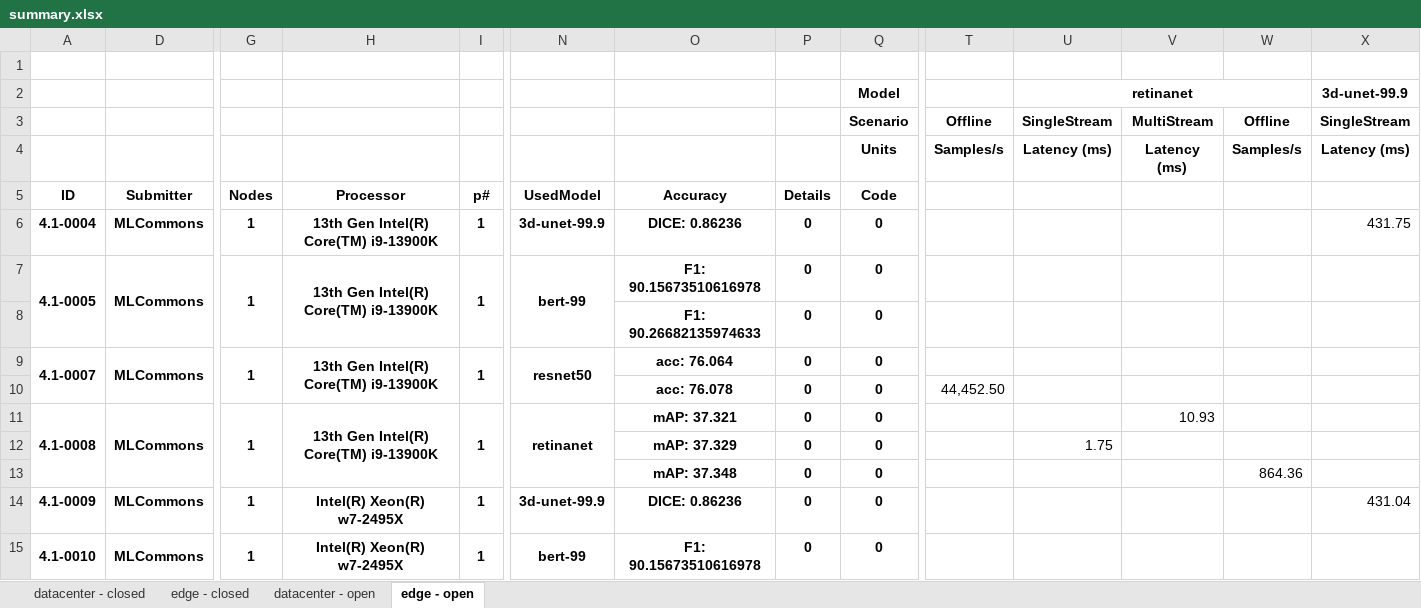
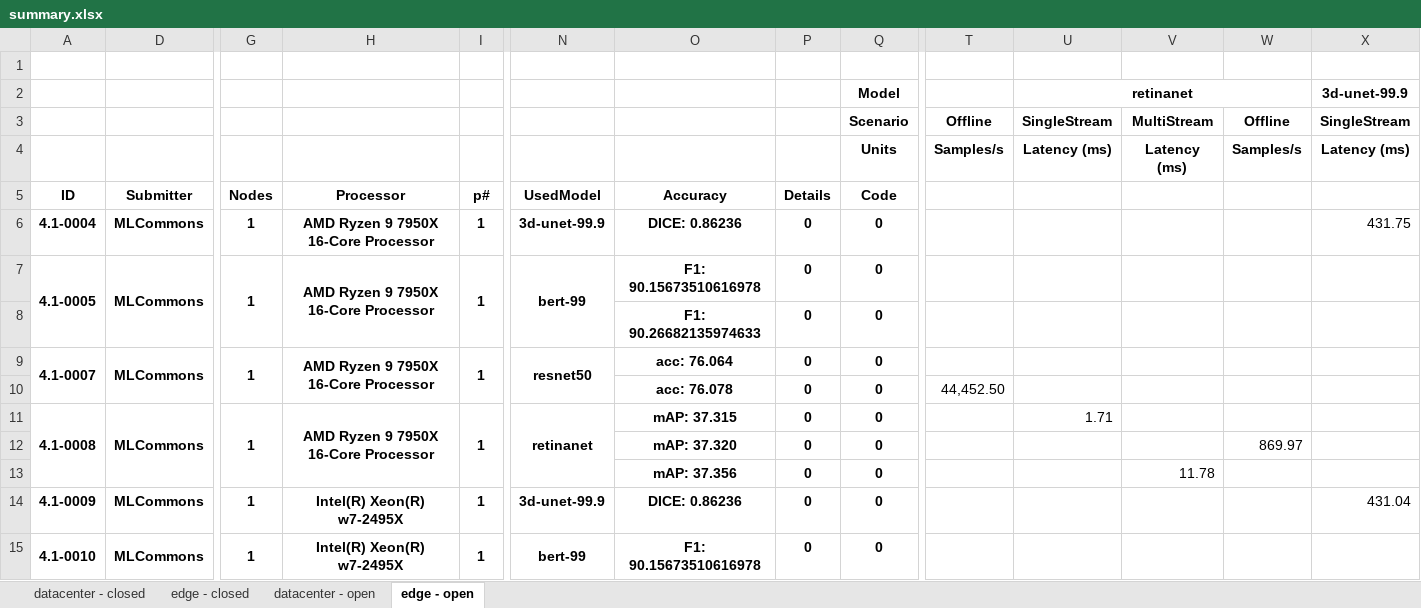
Before and after one commit to mlcommons/mlperf_inference_unofficial_submissions_v5.0, an Excel workbook: summary.xlsx, sheet edge - open, drawn as a sheet; only a part is shown, gaps mark what is left out; values as stored, in another font and other column widths than the file's, no borders; conditional formats not drawn; removed rows and columns are numbered as before the commit, all else as after; rows hold the shown columns only; the diff names each change by its address in the sheet, - before the commit and + after, or states it on an @@ line.

```diff
--- a/summary.xlsx (sheet edge - open)
+++ b/summary.xlsx (sheet edge - open)
-H6:H7: 13th Gen Intel(R) Core(TM) i9-13900K
+H6:H7: AMD Ryzen 9 7950X 16-Core Processor
-H9: 13th Gen Intel(R) Core(TM) i9-13900K
+H9: AMD Ryzen 9 7950X 16-Core Processor
-H11: 13th Gen Intel(R) Core(TM) i9-13900K
+H11: AMD Ryzen 9 7950X 16-Core Processor
-O11: mAP: 37.321
+O11: mAP: 37.315
-U11: (empty)
+U11: 1.71
-V11: 10.93
+V11: (empty)
-row 12:  |  |  |  |  |  | mAP: 37.329 | 0 | 0 |  | 1.75
-O12: mAP: 37.348
+O12: mAP: 37.320
-W12: 864.36
+W12: 869.97
+row 13:  |  |  |  |  |  | mAP: 37.356 | 0 | 0 |  |  | 11.78
```
Also changed, not shown: sheet datacenter - open, 4 other files.
